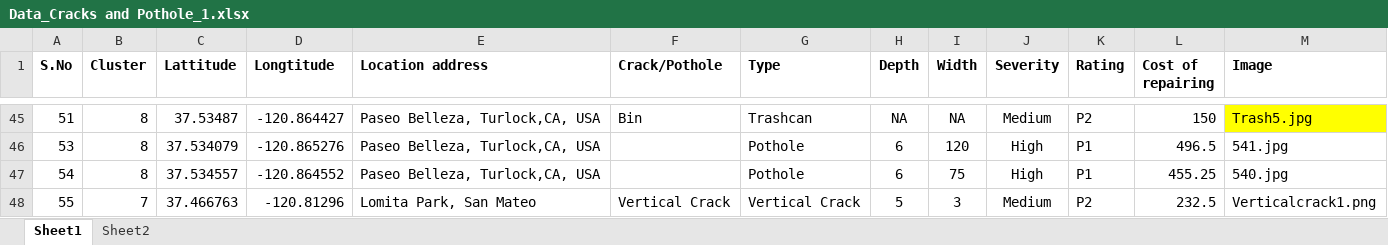
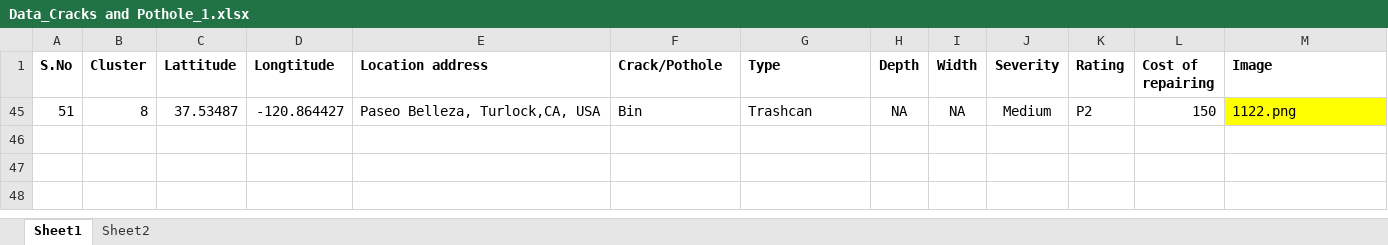
Before and after one commit to Kapinga-lab/Road-Survey, an Excel workbook: public/Data_Cracks and Pothole_1.xlsx, sheet Sheet1, drawn as a sheet; only a part is shown, gaps mark what is left out; values as stored, in another font and other column widths than the file's, no borders; the diff covers the shown part only; the diff names each change by its address in the sheet, - before the commit and + after, or states it on an @@ line.

Commit message:
final data

```diff
--- a/public/Data_Cracks and Pothole_1.xlsx (sheet Sheet1)
+++ b/public/Data_Cracks and Pothole_1.xlsx (sheet Sheet1)
-M45 (Image): Trash5.jpg
+M45 (Image): 1122.png
@@ row 46 hidden: 53 | 8 | 37.534079 | -120.865276 | Paseo Belleza, Turlock,CA, USA |  | Pothole | 6 | 120 | High | P1 | 496.5 | 541.jpg @@
@@ row 47 hidden: 54 | 8 | 37.534557 | -120.864552 | Paseo Belleza, Turlock,CA, USA |  | Pothole | 6 | 75 | High | P1 | 455.25 | 540.jpg @@
@@ row 48 hidden: 55 | 7 | 37.466763 | -120.81296 | Lomita Park, San Mateo | Vertical Crack | Vertical Crack | 5 | 3 | Medium | P2 | 232.5 | Verticalcrack1.png @@
```
Also changed, not shown: 2 removed rows and 41 hidden or unhidden rows elsewhere in this sheet, hidden cells, 1 other file.
